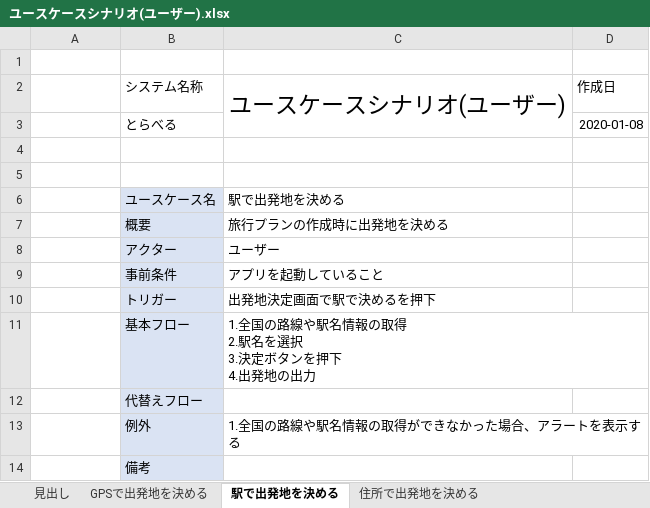
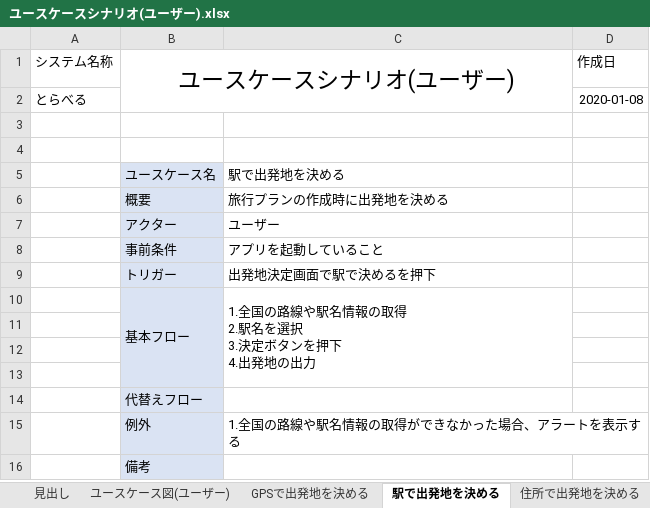
Before and after one commit to teamack20172020/sotukenTest, an Excel workbook: 設計書/ユースケース関係/ユースケースシナリオ(ユーザー).xlsx, sheet 駅で出発地を決める, drawn as a sheet; values as stored, in another font and other column widths than the file's, no borders; removed rows and columns are numbered as before the commit, all else as after; the diff names each change by its address in the sheet, - before the commit and + after, or states it on an @@ line.

Commit message:
ユースケースシナリオ(ユーザー)の修正

```diff
--- a/設計書/ユースケース関係/ユースケースシナリオ(ユーザー).xlsx (sheet 駅で出発地を決める)
+++ b/設計書/ユースケース関係/ユースケースシナリオ(ユーザー).xlsx (sheet 駅で出発地を決める)
+sheet tab: ユースケース図(ユーザー)
-row 1: (empty)
+row 1: システム名称 | ユースケースシナリオ(ユーザー) |  | 作成日
+B1:C2 merged
-row 2:  | システム名称 | ユースケースシナリオ(ユーザー) | 作成日
-row 3:  | とらべる |  | 2020-01-08
+row 2: とらべる |  |  | 2020-01-08
+B10:B13 merged
+C10:C13 merged
+row 11: (empty)
+row 12: (empty)
+row 13: (empty)
```
Also changed, not shown: sheet GPSで出発地を決める, sheet 旅行プランの目的地の削除をする, sheet 住所で出発地を決める, sheet 目的地リストから目的を決める, sheet 旅行診断ツールで目的を決める, sheet 旅行プランの詳細を表示する, 9 more sheets, formulas that keep their value, charts or pictures.
